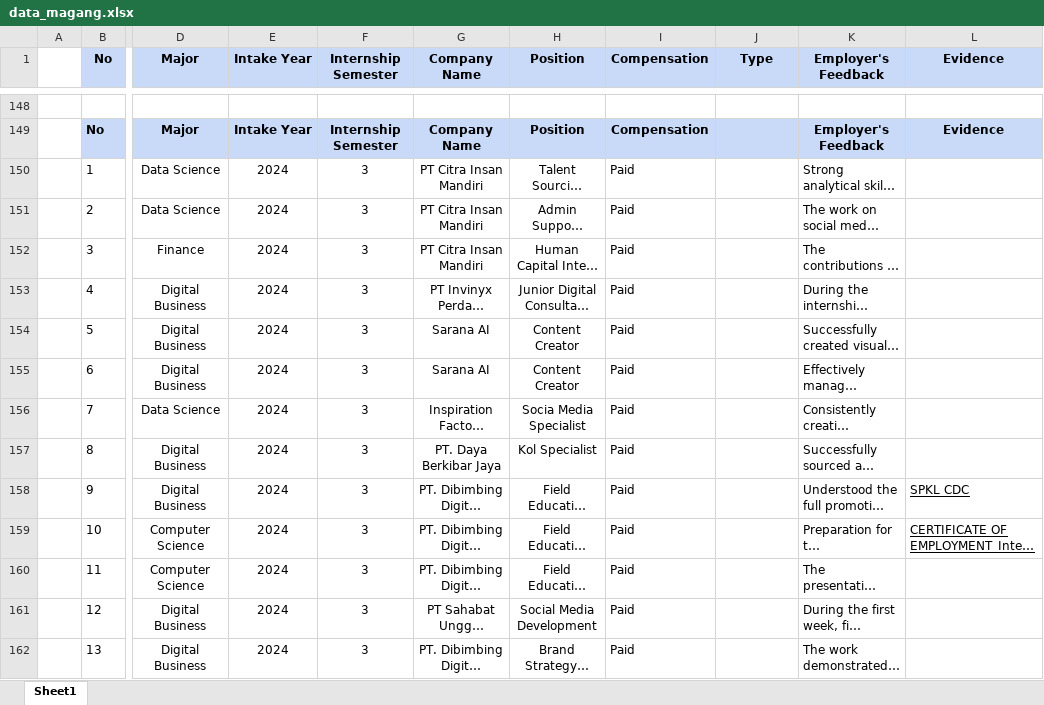
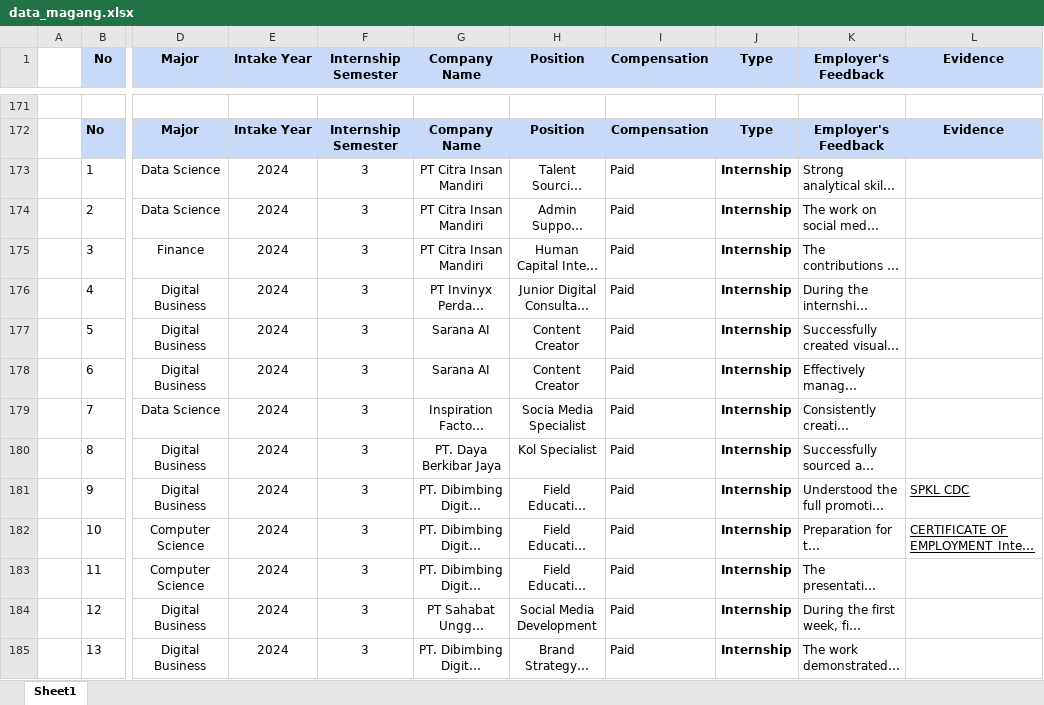
Before and after one commit to adambhuana/cdc, an Excel workbook: data_magang.xlsx, sheet Sheet1, drawn as a sheet; only a part is shown, gaps mark what is left out; long unchanged cells end in …; values as stored, in another font and other column widths than the file's, no borders; table styles not drawn; addresses are those after the commit; the diff covers the shown part only; the diff names each change by its address in the sheet, - before the commit and + after, or states it on an @@ line.

```diff
--- a/data_magang.xlsx (sheet Sheet1)
+++ b/data_magang.xlsx (sheet Sheet1)
-J172 (Type): (empty)
+J172 (Type): Type
-J173:J185 (Type): (empty)
+J173:J185 (Type): Internship
```
Also changed, not shown: 23 added rows and 356 edited cells elsewhere in this sheet, 4 other files.
